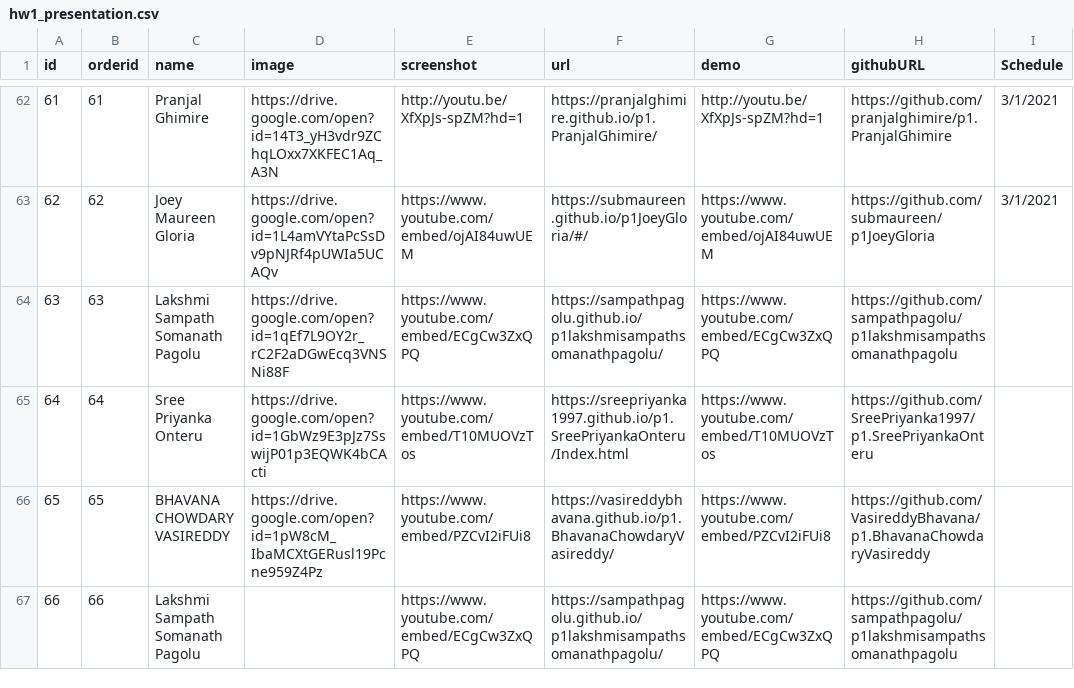
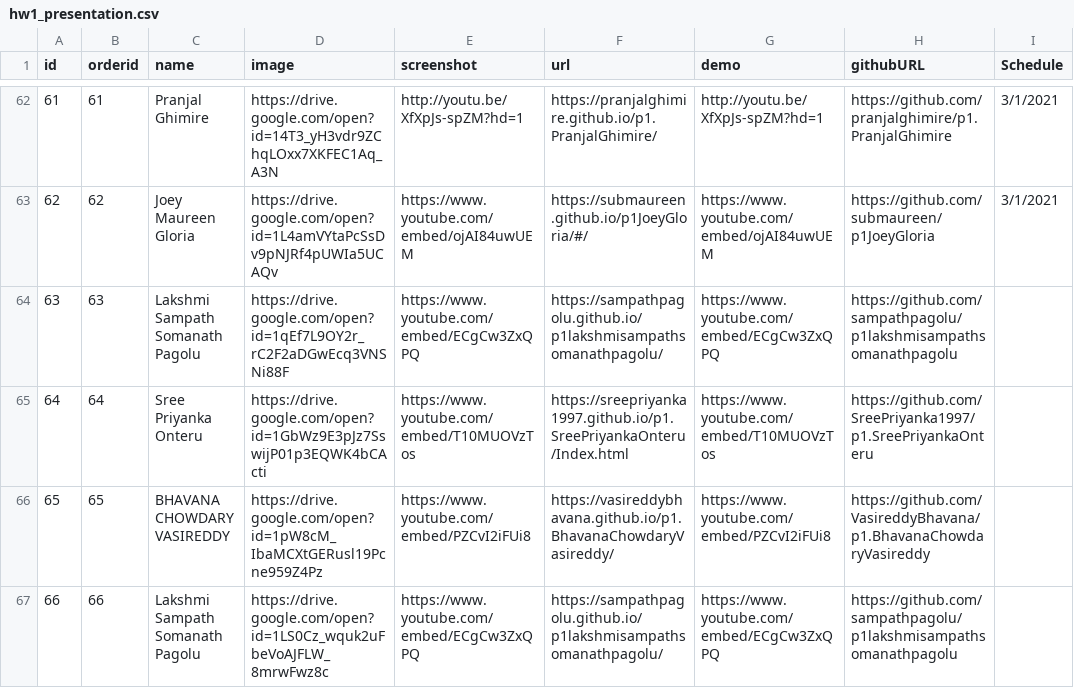
Before and after one commit to iDataVisualizationLab/HCI-Spring2021, a CSV file: data/hw1_presentation.csv, drawn as a sheet; only a part is shown, gaps mark what is left out; the diff names each change by its address in the sheet, - before the commit and + after, or states it on an @@ line.

Commit message:
Update hw1_presentation.csv

```diff
--- a/data/hw1_presentation.csv
+++ b/data/hw1_presentation.csv
-D67 (image): (empty)
+D67 (image): https://drive.google.com/open?id=1LS0Cz_wquk2uFbeVoAJFLW_8mrwFwz8c
```
